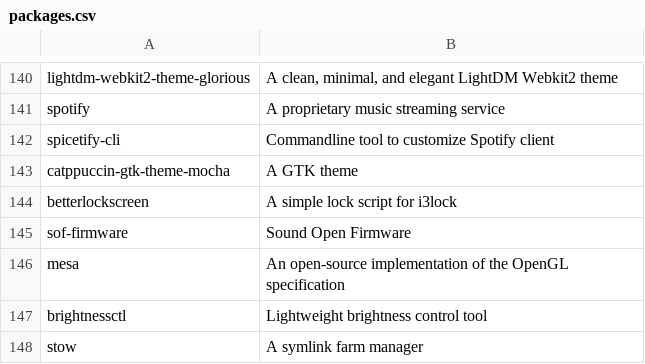
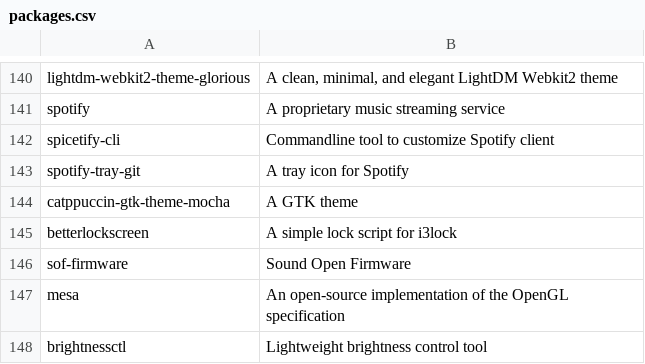
Before and after one commit to rabume/arch-post-install, a CSV file: packages.csv, drawn as a sheet; only a part is shown, gaps mark what is left out; the shorter side is filled out with more unchanged rows.

Commit message:
Add Spotify tray icon

```diff
--- a/packages.csv
+++ b/packages.csv
@@ -142,2 +142,3 @@ spotify, "A proprietary music streaming service"
 spicetify-cli, "Commandline tool to customize Spotify client"
+spotify-tray-git, "A tray icon for Spotify"
 catppuccin-gtk-theme-mocha, "A GTK theme"
```
